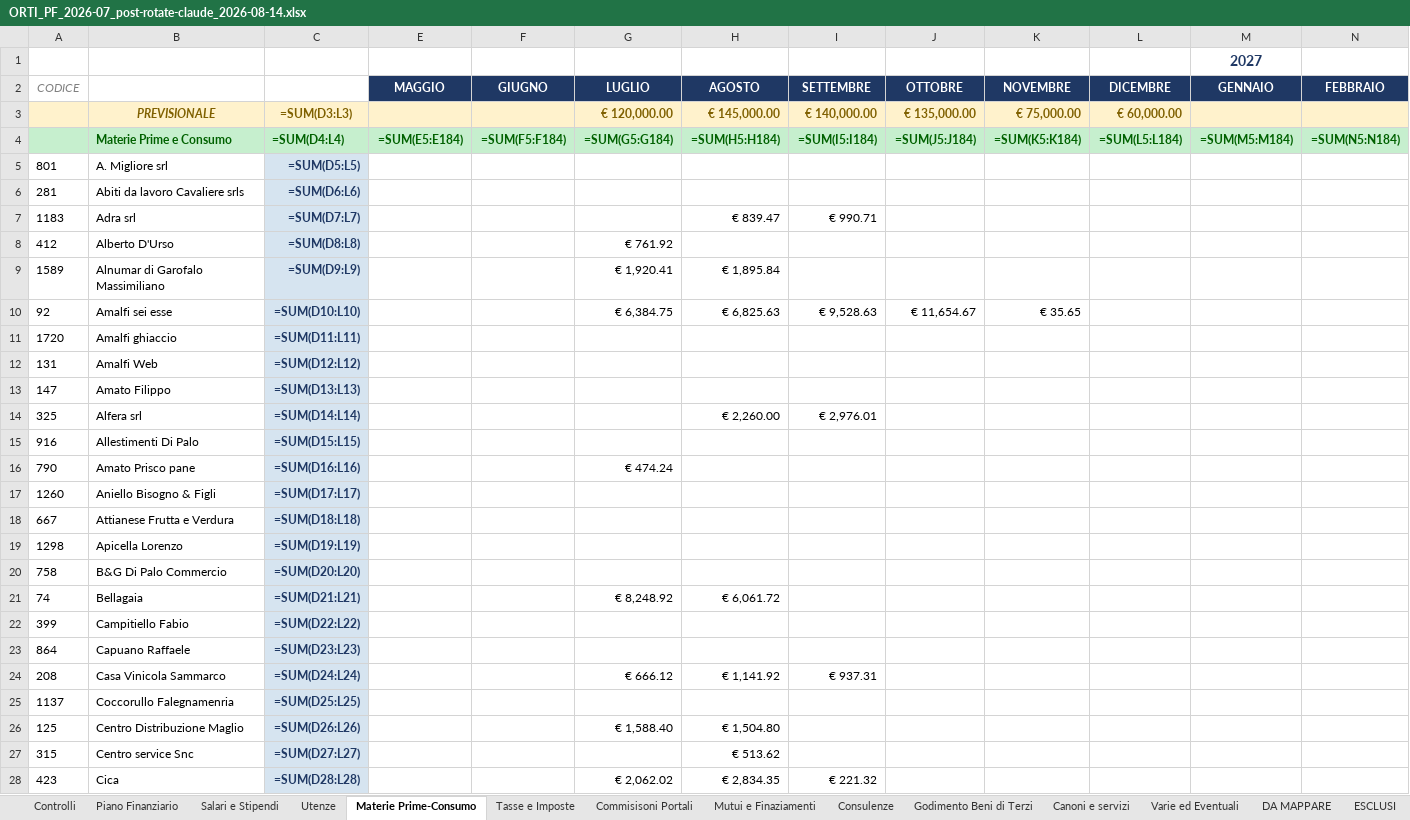
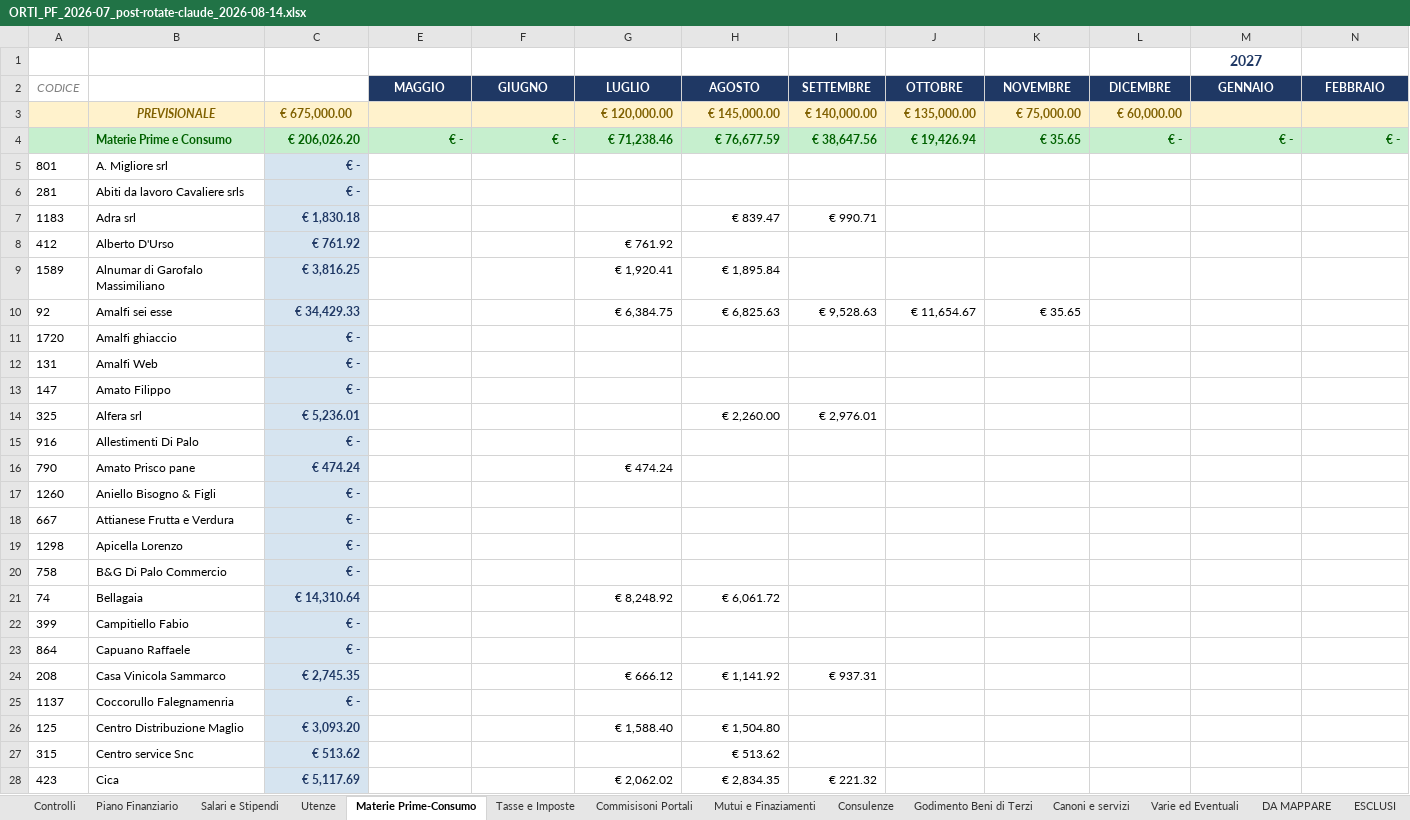
Before and after one commit to ste-hue/hotelops, an Excel workbook: pianfin-out/ORTI_PF_2026-07_post-rotate-claude_2026-08-14.xlsx, sheet Materie Prime-Consumo, drawn as a sheet; only a part is shown; values as stored, in another font and other column widths than the file's, no borders; formulas without a stored value are shown as written; removed rows and columns are numbered as before the commit, all else as after; rows hold the shown columns only; the diff covers the shown part only; the diff names each change by its address in the sheet, - before the commit and + after, or states it on an @@ line.

```diff
--- a/pianfin-out/ORTI_PF_2026-07_post-rotate-claude_2026-08-14.xlsx (sheet Materie Prime-Consumo)
+++ b/pianfin-out/ORTI_PF_2026-07_post-rotate-claude_2026-08-14.xlsx (sheet Materie Prime-Consumo)
-C3: =SUM(D3:L3)
+C3: € 675,000.00
-row 4:  | Materie Prime e Consumo | =SUM(D4:L4) | =SUM(E5:E184) | =SUM(F5:F184) | =SUM(G5:G184) | =SUM(H5:H184) | =SUM(I5:I184) | =SUM(J5:J184) | =SUM(K5:K184) | =SUM(L5:L184) | =SUM(M5:M184) | =SUM(N5:N184)
+row 4:  | Materie Prime e Consumo | € 206,026.20 | € - | € - | € 71,238.46 | € 76,677.59 | € 38,647.56 | € 19,426.94 | € 35.65 | € - | € - | € -
-C5: =SUM(D5:L5)
+C5: € -
-C6: =SUM(D6:L6)
+C6: € -
-C7: =SUM(D7:L7)
+C7: € 1,830.18
-C8: =SUM(D8:L8)
+C8: € 761.92
-C9: =SUM(D9:L9)
+C9: € 3,816.25
-C10: =SUM(D10:L10)
+C10: € 34,429.33
-C11: =SUM(D11:L11)
+C11: € -
-C12: =SUM(D12:L12)
+C12: € -
-C13: =SUM(D13:L13)
+C13: € -
-C14: =SUM(D14:L14)
+C14: € 5,236.01
-C15: =SUM(D15:L15)
+C15: € -
-C16: =SUM(D16:L16)
+C16: € 474.24
-C17: =SUM(D17:L17)
+C17: € -
-C18: =SUM(D18:L18)
+C18: € -
-C19: =SUM(D19:L19)
+C19: € -
-C20: =SUM(D20:L20)
+C20: € -
-C21: =SUM(D21:L21)
+C21: € 14,310.64
-C22: =SUM(D22:L22)
+C22: € -
-C23: =SUM(D23:L23)
+C23: € -
-C24: =SUM(D24:L24)
+C24: € 2,745.35
-C25: =SUM(D25:L25)
+C25: € -
-C26: =SUM(D26:L26)
+C26: € 3,093.20
-C27: =SUM(D27:L27)
+C27: € 513.62
-C28: =SUM(D28:L28)
+C28: € 5,117.69
```
Also changed, not shown: 93 edited cells elsewhere in this sheet, sheet Piano Finanziario, sheet Canoni e servizi, sheet Mutui e Finaziamenti, sheet Utenze, sheet Godimento Beni di Terzi, sheet Consulenze, 5 more sheets, hidden cells.
